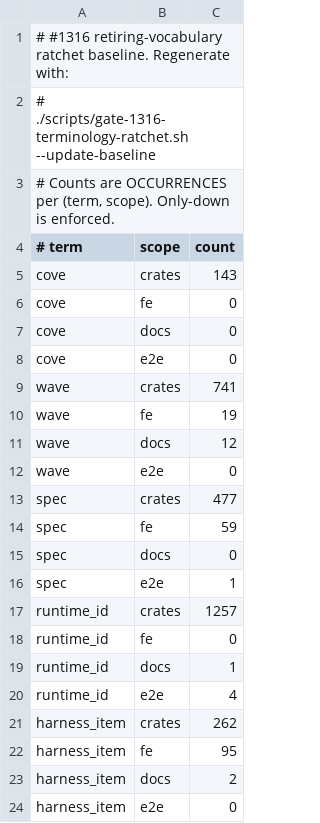
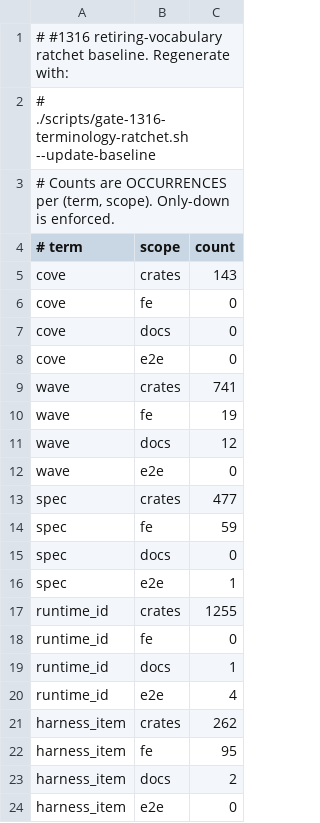
Before and after one commit to keanji-x/neige-calm, a TSV file: scripts/gate-1316-terminology-ratchet.baseline.tsv, drawn as a sheet.

```diff
--- a/scripts/gate-1316-terminology-ratchet.baseline.tsv
+++ b/scripts/gate-1316-terminology-ratchet.baseline.tsv
@@ -16,3 +16,3 @@ spec	docs	0
 spec	e2e	1
-runtime_id	crates	1257
+runtime_id	crates	1255
 runtime_id	fe	0
```
Also changed, not shown: 50 other files.
